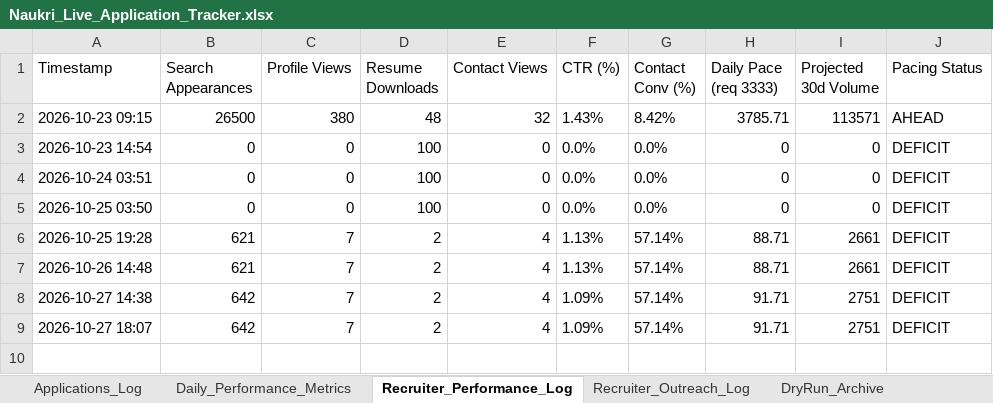
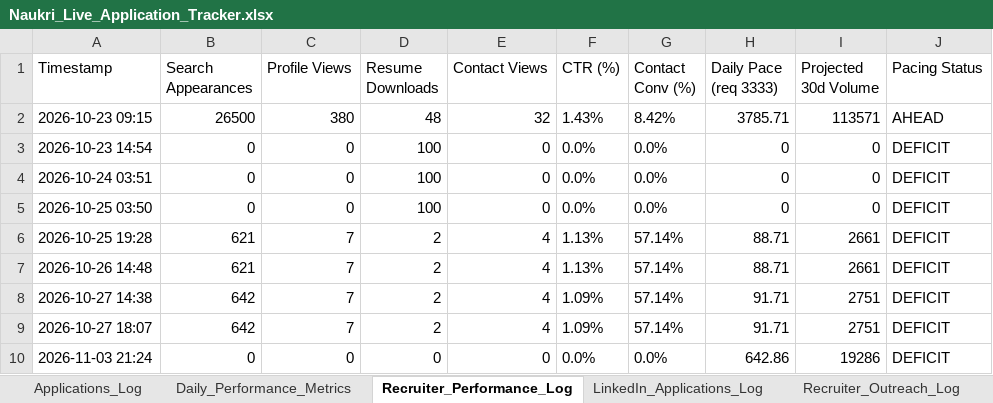
Before and after one commit to lavkushry/NaukariPro, an Excel workbook: Naukri_Live_Application_Tracker.xlsx, sheet Recruiter_Performance_Log, drawn as a sheet; values as stored, in another font and other column widths than the file's, no borders; 1 other sheet too large or unreadable and not compared; the diff names each change by its address in the sheet, - before the commit and + after, or states it on an @@ line.

```diff
--- a/Naukri_Live_Application_Tracker.xlsx (sheet Recruiter_Performance_Log)
+++ b/Naukri_Live_Application_Tracker.xlsx (sheet Recruiter_Performance_Log)
+row 10: 2026-11-03 21:24 | 0 | 0 | 0 | 0 | 0.0% | 0.0% | 642.86 | 19286 | DEFICIT
```
Also changed, not shown: sheet LinkedIn_Applications_Log, sheet Applications_Log, other sheet tabs, 3 other files.
